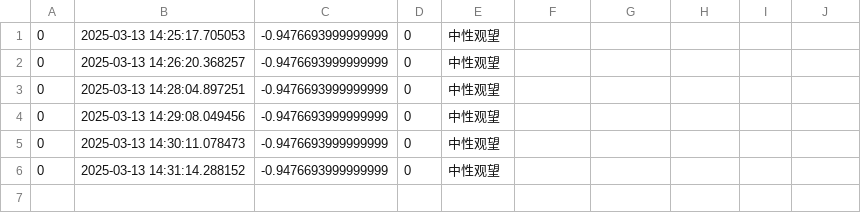
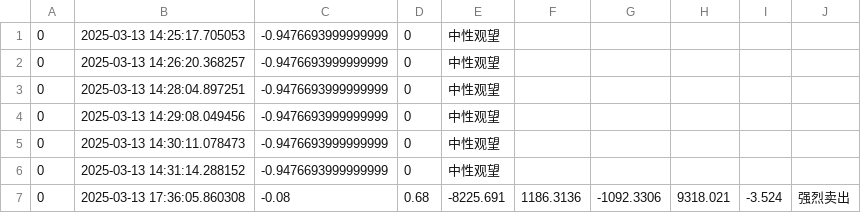
Before and after one commit to charles-dubug/quant_HC, a CSV file: display/scores.csv, drawn as a sheet; the diff names each change by its address in the sheet, - before the commit and + after, or states it on an @@ line.

```diff
--- a/display/scores.csv
+++ b/display/scores.csv
+row 7: 0 | 2025-03-13 17:36:05.860308 | -0.08 | 0.68 | -8225.691 | 1186.3136 | -1092.3306 | 9318.021 | -3.524 | 强烈卖出
```
Also changed, not shown: 1 other file.
